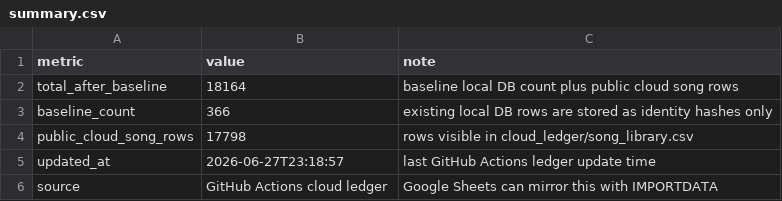
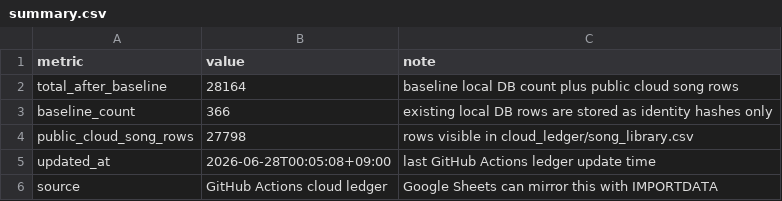
Before and after one commit to AhnYoungseok/producing, a CSV file: cloud_ledger/summary.csv, drawn as a sheet.

```diff
--- a/cloud_ledger/summary.csv
+++ b/cloud_ledger/summary.csv
@@ -1,6 +1,6 @@
 metric,value,note
-total_after_baseline,18164,baseline local DB count plus public cloud song rows
+total_after_baseline,28164,baseline local DB count plus public cloud song rows
 baseline_count,366,existing local DB rows are stored as identity hashes only
-public_cloud_song_rows,17798,rows visible in cloud_ledger/song_library.csv
-updated_at,2026-06-27T23:18:57,last GitHub Actions ledger update time
+public_cloud_song_rows,27798,rows visible in cloud_ledger/song_library.csv
+updated_at,2026-06-28T00:05:08+09:00,last GitHub Actions ledger update time
 source,GitHub Actions cloud ledger,Google Sheets can mirror this with IMPORTDATA
```
Also changed, not shown: 5 other files.
